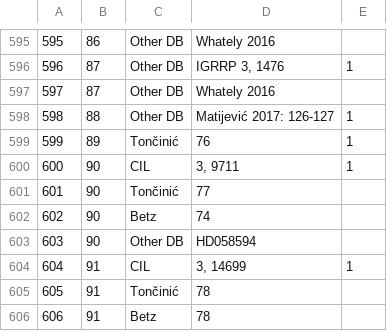
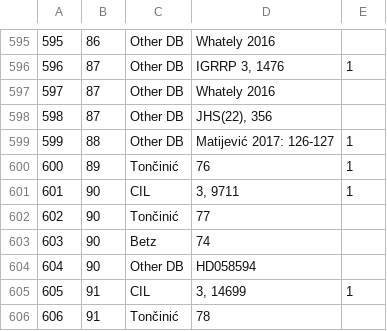
Before and after one commit to EwanSC/BromansCoopey, a CSV file: MonumentCorpus.csv, drawn as a sheet; only a part is shown, gaps mark what is left out; the shorter side is filled out with more unchanged rows; addresses are those after the commit; the diff names each change by its address in the sheet, - before the commit and + after, or states it on an @@ line.

```diff
--- a/MonumentCorpus.csv
+++ b/MonumentCorpus.csv
+row 598: 598 | 87 | Other DB | JHS(22), 356
@@ column A renumbered from row 599 down @@
```
Also changed, not shown: LegioServicemen.csv, MonumentMilitaryOffice.csv, 3 other files.
